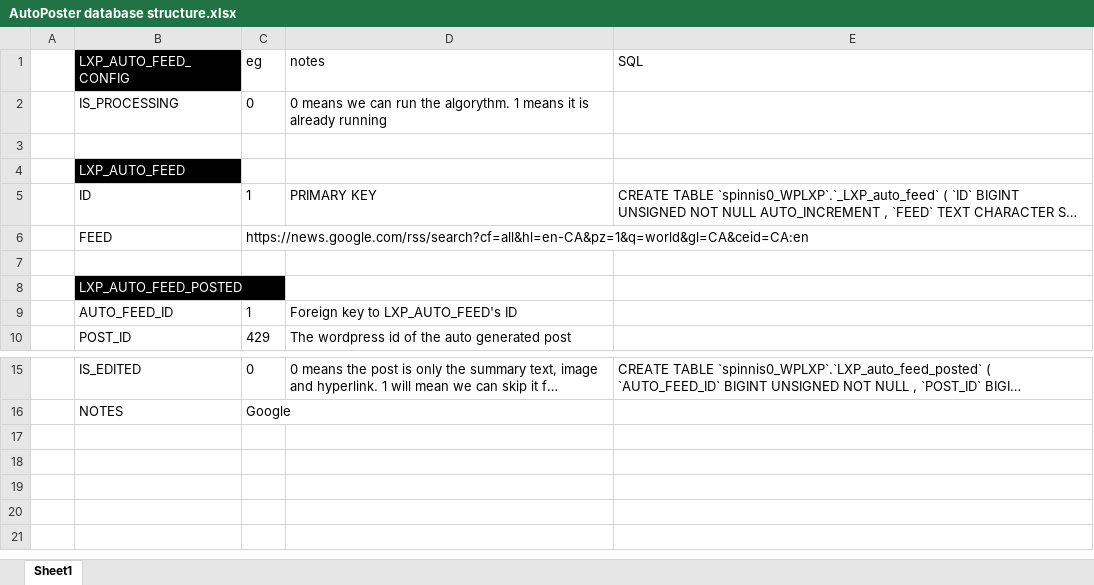
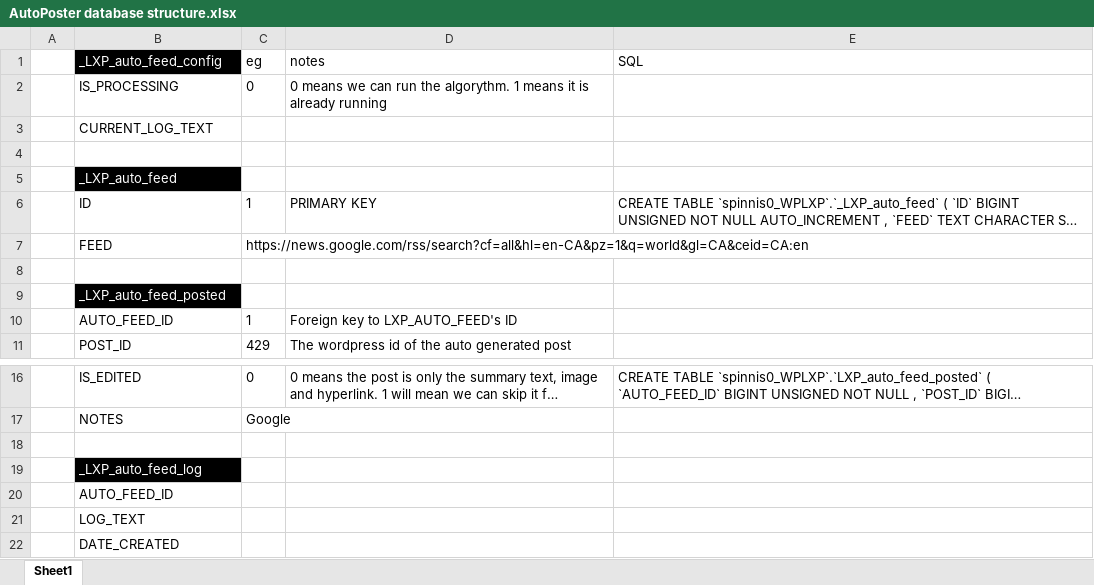
Before and after one commit to jonathanborthwick/spinningmonkey, an Excel workbook: theme/AutoPoster database structure.xlsx, sheet Sheet1, drawn as a sheet; only a part is shown, gaps mark what is left out; long unchanged cells end in …; values as stored, in another font and other column widths than the file's, no borders; addresses are those after the commit; the diff names each change by its address in the sheet, - before the commit and + after, or states it on an @@ line.

Commit message:
DB Field adjustments
Rename config table and add log field

```diff
--- a/theme/AutoPoster database structure.xlsx (sheet Sheet1)
+++ b/theme/AutoPoster database structure.xlsx (sheet Sheet1)
-B1: LXP_AUTO_FEED_CONFIG
+B1: _LXP_auto_feed_config
+row 3:  | CURRENT_LOG_TEXT
-B5 (_LXP_auto_feed_config): LXP_AUTO_FEED
+B5 (_LXP_auto_feed_config): _LXP_auto_feed
-B9 (_LXP_auto_feed_config): LXP_AUTO_FEED_POSTED
+B9 (_LXP_auto_feed_config): _LXP_auto_feed_posted
+row 18: (empty)
+row 19:  | _LXP_auto_feed_log
+row 20:  | AUTO_FEED_ID
+row 21:  | LOG_TEXT
+row 22:  | DATE_CREATED
```
Also changed, not shown: 1 other file.
